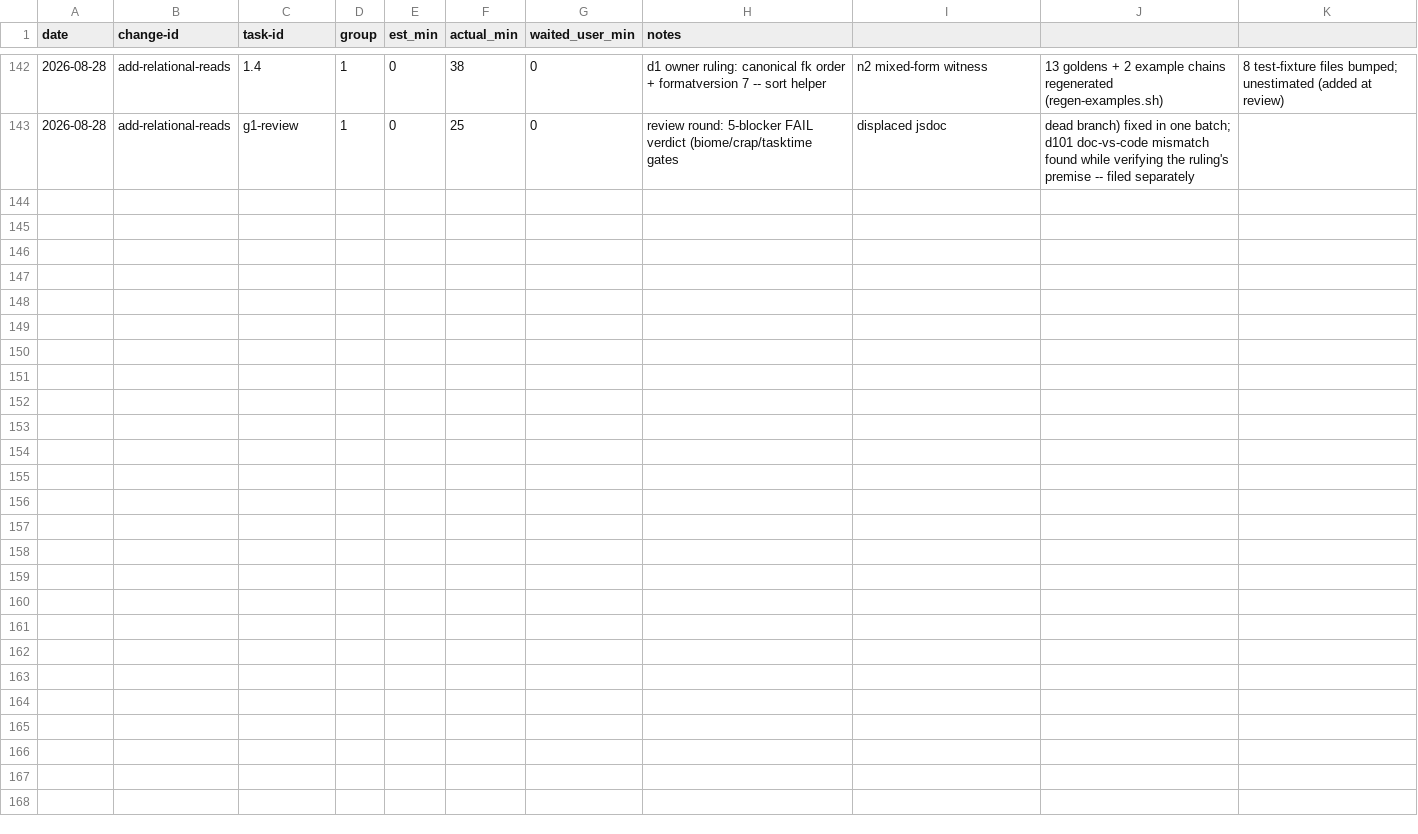
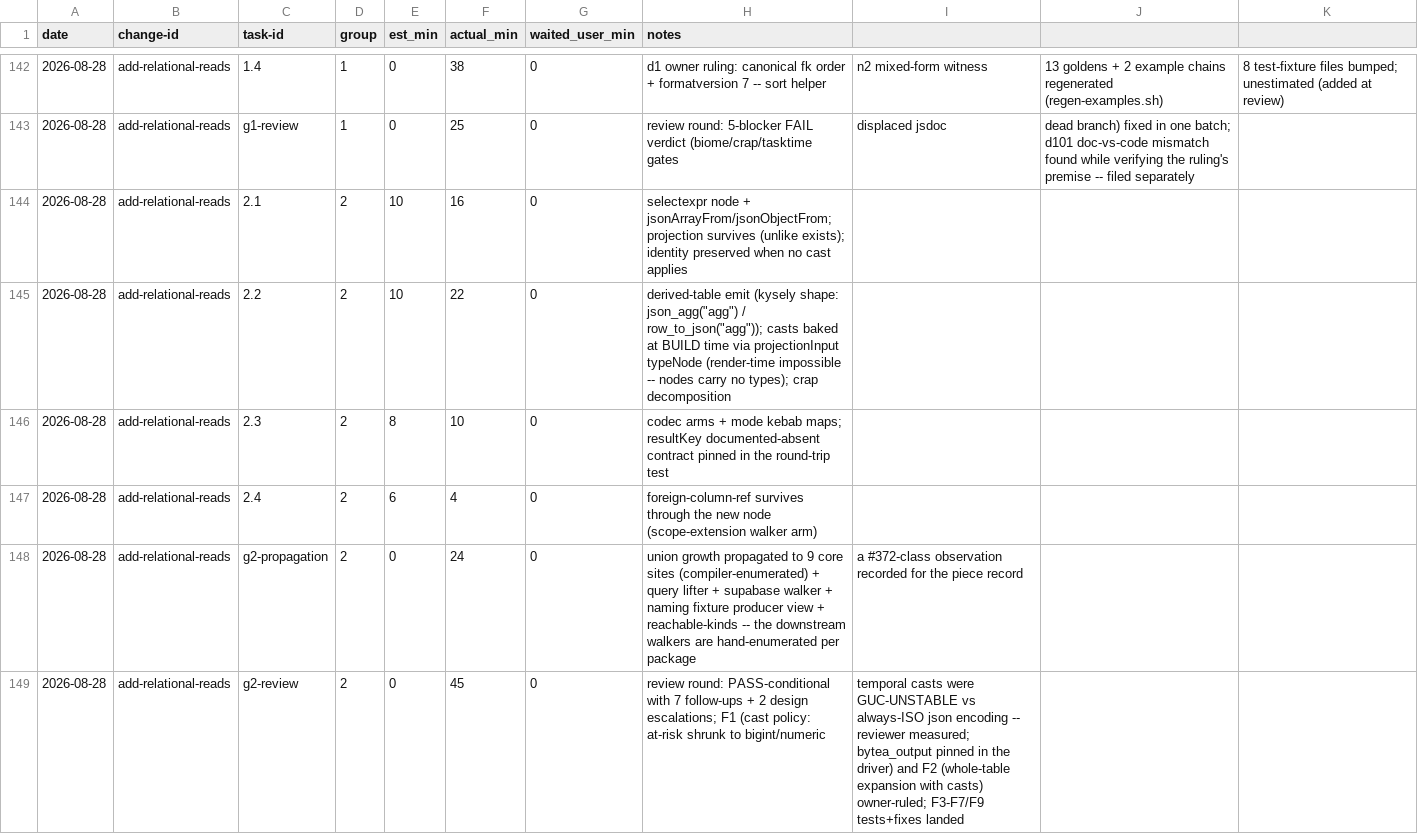
Before and after one commit to quickstart-now/hejbro, a CSV file: openspec/task-times.csv, drawn as a sheet; only a part is shown, gaps mark what is left out; the diff names each change by its address in the sheet, - before the commit and + after, or states it on an @@ line.

```diff
--- a/openspec/task-times.csv
+++ b/openspec/task-times.csv
+row 144: 2026-08-28 | add-relational-reads | 2.1 | 2 | 10 | 16 | 0 | selectexpr node + jsonArrayFrom/jsonObjectFrom; projection survives (unlike exists); identity preserved when no cast applies
+row 145: 2026-08-28 | add-relational-reads | 2.2 | 2 | 10 | 22 | 0 | derived-table emit (kysely shape: json_agg("agg") / row_to_json("agg")); casts baked at BUILD time via projectionInput typeNode (render-time impossible -- nodes carry no types); crap decomposition
+row 146: 2026-08-28 | add-relational-reads | 2.3 | 2 | 8 | 10 | 0 | codec arms + mode kebab maps; resultKey documented-absent contract pinned in the round-trip test
+row 147: 2026-08-28 | add-relational-reads | 2.4 | 2 | 6 | 4 | 0 | foreign-column-ref survives through the new node (scope-extension walker arm)
+row 148: 2026-08-28 | add-relational-reads | g2-propagation | 2 | 0 | 24 | 0 | union growth propagated to 9 core sites (compiler-enumerated) + query lifter + supabase walker + naming fixture producer view + reachable-kinds -- the downstream walkers are hand-enumerated per package | a #372-class observation recorded for the piece record
+row 149: 2026-08-28 | add-relational-reads | g2-review | 2 | 0 | 45 | 0 | review round: PASS-conditional with 7 follow-ups + 2 design escalations; F1 (cast policy: at-risk shrunk to bigint/numeric | temporal casts were GUC-UNSTABLE vs always-ISO json encoding -- reviewer measured; bytea_output pinned in the driver) and F2 (whole-table expansion with casts) owner-ruled; F3-F7/F9 tests+fixes landed
```
Also changed, not shown: 19 other files.
